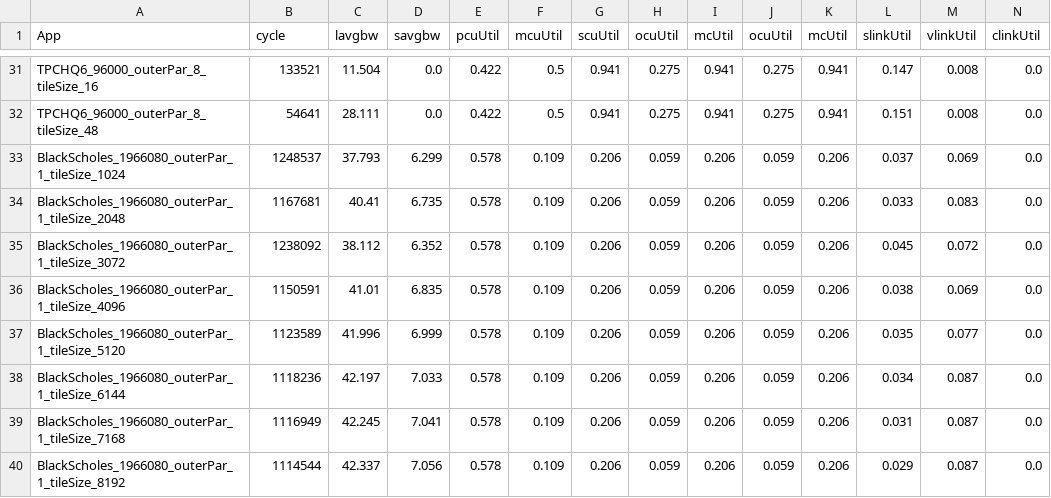
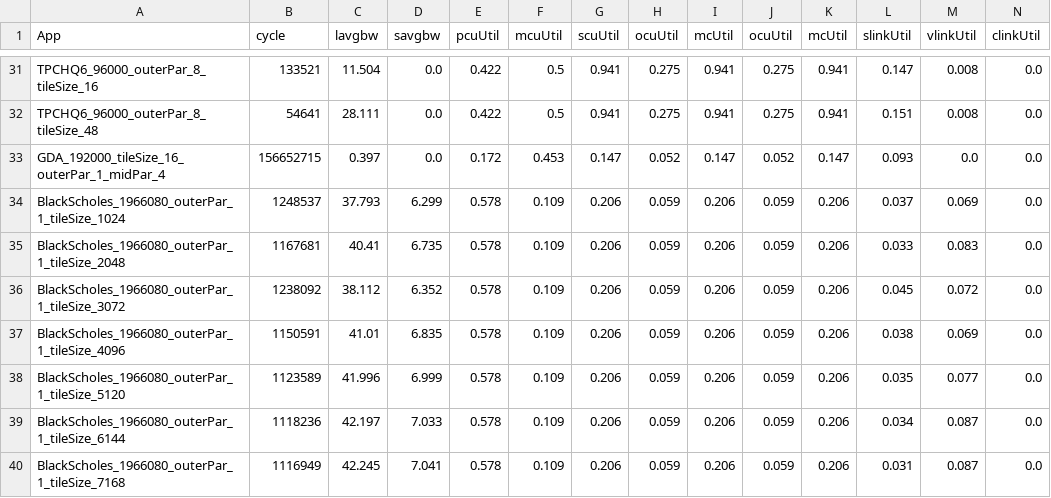
Before and after one commit to stanford-ppl/spatial-apps, a CSV file: summary.csv, drawn as a sheet; only a part is shown, gaps mark what is left out; the shorter side is filled out with more unchanged rows; rows hold the shown columns only; the diff names each change by its address in the sheet, - before the commit and + after, or states it on an @@ line.

```diff
--- a/summary.csv
+++ b/summary.csv
+row 33: GDA_192000_tileSize_16_outerPar_1_midPar_4 | 156652715 | 0.397 | 0.0 | 0.172 | 0.453 | 0.147 | 0.052 | 0.147 | 0.052 | 0.147 | 0.093 | 0.0 | 0.0
```
Also changed, not shown: 2 other files.
